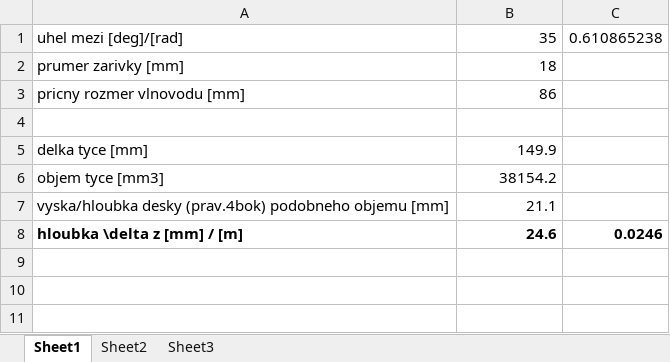
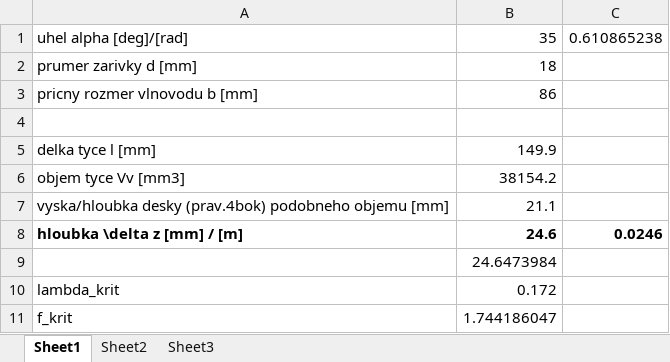
Before and after one commit to Raay473667/PraktikaPlazma, an Excel workbook: 06_MikrovlnInterfer/data/tloustka.xlsx, sheet Sheet1, drawn as a sheet; values as stored, in another font and other column widths than the file's, no borders; the diff names each change by its address in the sheet, - before the commit and + after, or states it on an @@ line.

```diff
--- a/06_MikrovlnInterfer/data/tloustka.xlsx (sheet Sheet1)
+++ b/06_MikrovlnInterfer/data/tloustka.xlsx (sheet Sheet1)
-A1: uhel mezi [deg]/[rad]
+A1: uhel alpha [deg]/[rad]
-A2: prumer zarivky [mm]
+A2: prumer zarivky d [mm]
-A3: pricny rozmer vlnovodu [mm]
+A3: pricny rozmer vlnovodu b [mm]
-A5: delka tyce [mm]
+A5: delka tyce l [mm]
-A6: objem tyce [mm3]
+A6: objem tyce Vv [mm3]
+row 9:  | 24.6473984
+row 10: lambda_krit | 0.172
+row 11: f_krit | 1.744186047
```
Also changed, not shown: 2 other files.
